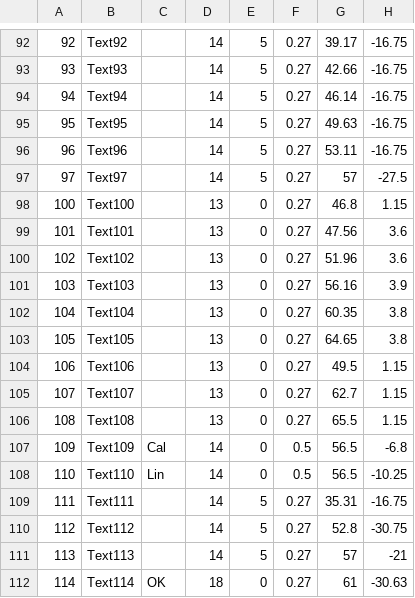
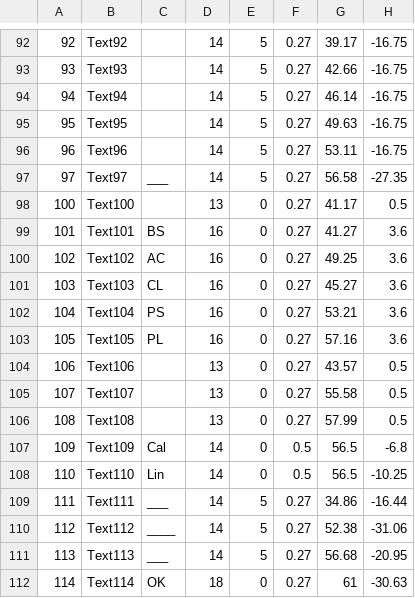
Before and after one commit to s-takato/ketcindysample, a CSV file: ketmath/keylisttaskvert.csv, drawn as a sheet; only a part is shown, gaps mark what is left out; the diff covers the shown part only.

```diff
--- a/ketmath/keylisttaskvert.csv
+++ b/ketmath/keylisttaskvert.csv
@@ -96,17 +96,17 @@
 96,Text96,"　",14,5,0.27,53.11,-16.75
-97,Text97,"　",14,5,0.27,57,-27.5
-100,Text100,"　",13,0,0.27,46.8,1.15
-101,Text101,"　",13,0,0.27,47.56,3.6
-102,Text102,"　",13,0,0.27,51.96,3.6
-103,Text103,"　",13,0,0.27,56.16,3.9
-104,Text104,"　",13,0,0.27,60.35,3.8
-105,Text105,"　",13,0,0.27,64.65,3.8
-106,Text106,"　",13,0,0.27,49.5,1.15
-107,Text107,"　",13,0,0.27,62.7,1.15
-108,Text108,"　",13,0,0.27,65.5,1.15
+97,Text97,"___",14,5,0.27,56.58,-27.35
+100,Text100,"　",13,0,0.27,41.17,0.5
+101,Text101,"BS",16,0,0.27,41.27,3.6
+102,Text102,"AC",16,0,0.27,49.25,3.6
+103,Text103,"CL",16,0,0.27,45.27,3.6
+104,Text104,"PS",16,0,0.27,53.21,3.6
+105,Text105,"PL",16,0,0.27,57.16,3.6
+106,Text106,"　",13,0,0.27,43.57,0.5
+107,Text107,"　",13,0,0.27,55.58,0.5
+108,Text108,"　",13,0,0.27,57.99,0.5
 109,Text109,"Cal",14,0,0.5,56.5,-6.8
 110,Text110,"Lin",14,0,0.5,56.5,-10.25
-111,Text111,"　",14,5,0.27,35.31,-16.75
-112,Text112,"　",14,5,0.27,52.8,-30.75
-113,Text113,"　",14,5,0.27,57,-21
+111,Text111,"___",14,5,0.27,34.86,-16.44
+112,Text112,"____",14,5,0.27,52.38,-31.06
+113,Text113,"___",14,5,0.27,56.68,-20.95
 114,Text114,"OK",18,0,0.27,61,-30.63
```
Also changed, not shown: 27 edited cells elsewhere in this file, ketmath/keylistscorevert.csv, 12 other files.
